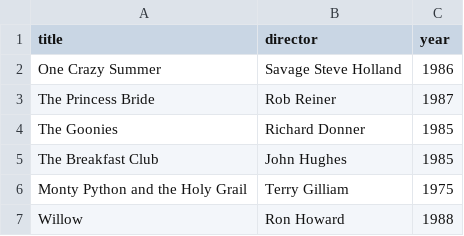
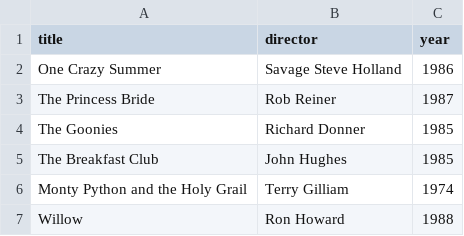
Before and after one commit to Shawn-Bon/webflyx, a CSV file: classics.csv, drawn as a sheet.

Commit message:
J: update classics.csv

```diff
--- a/classics.csv
+++ b/classics.csv
@@ -5,3 +5,3 @@ The Goonies, Richard Donner, 1985
 The Breakfast Club, John Hughes, 1985
-Monty Python and the Holy Grail, Terry Gilliam, 1975
+Monty Python and the Holy Grail, Terry Gilliam, 1974
 Willow, Ron Howard, 1988
```
